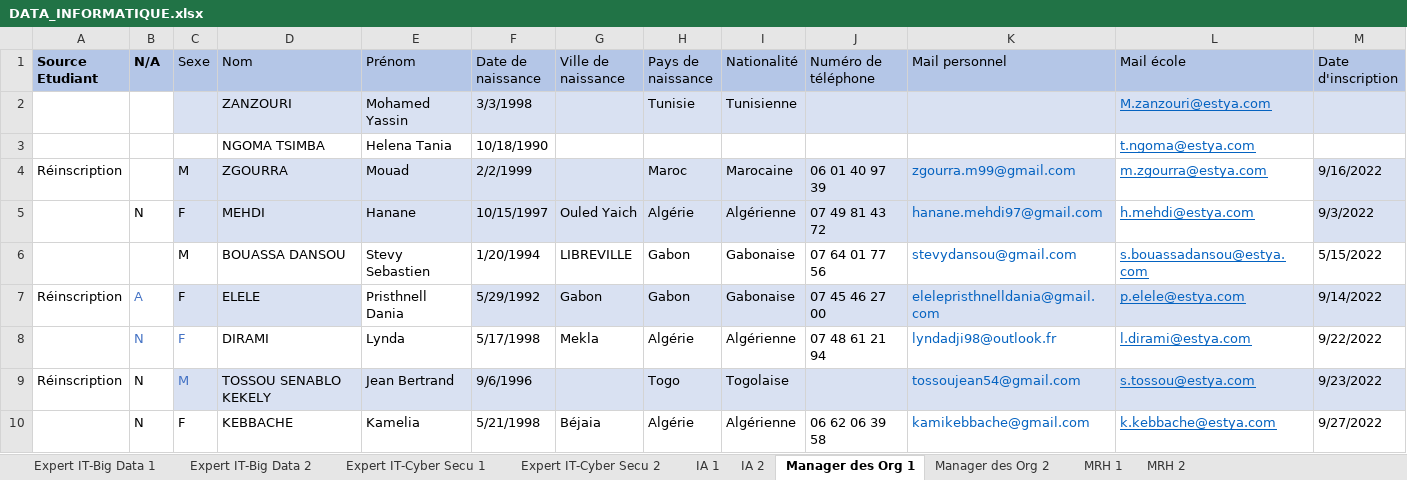
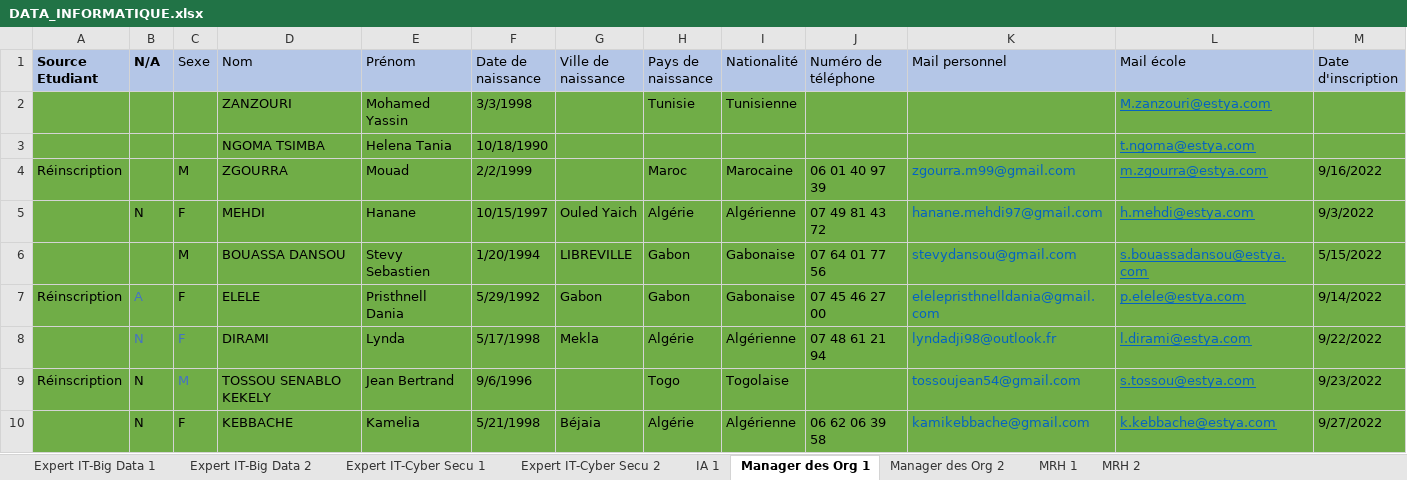
Before and after one commit to badiskhachaa1996/DockerProject, an Excel workbook: back/scriptImport/DATA_INFORMATIQUE.xlsx, sheet Manager des Org 1, drawn as a sheet; only a part is shown; values as stored, in another font and other column widths than the file's, no borders; conditional formats and table styles not drawn; the diff covers the shown part only; the diff names each change by its address in the sheet, - before the commit and + after, or states it on an @@ line.

```diff
--- a/back/scriptImport/DATA_INFORMATIQUE.xlsx (sheet Manager des Org 1)
+++ b/back/scriptImport/DATA_INFORMATIQUE.xlsx (sheet Manager des Org 1)
-sheet tab: IA 2
-A2:B2 fill: none
+A2:B2 fill: #70AD47
-C2:M2 fill: #D9E1F2
+C2:M2 fill: #70AD47
-A3:M3 fill: none
+A3:M3 fill: #70AD47
-A4:B5 fill: none
+A4:B5 fill: #70AD47
-C4:K5 fill: #D9E1F2
+C4:K5 fill: #70AD47
-L4:L5 fill: none
+L4:L5 fill: #70AD47
-M4:M5 fill: #D9E1F2
+M4:M5 fill: #70AD47
-A6:M6 fill: none
+A6:M6 fill: #70AD47
-A7:B7 fill: none
+A7:B7 fill: #70AD47
-C7:D7 fill: #D9E1F2
+C7:D7 fill: #70AD47
-E7 fill: none
+E7 fill: #70AD47
-F7:M7 fill: #D9E1F2
+F7:M7 fill: #70AD47
-A8:M8 fill: none
+A8:M8 fill: #70AD47
-A9:B9 fill: none
+A9:B9 fill: #70AD47
-C9:M9 fill: #D9E1F2
+C9:M9 fill: #70AD47
-A10:M10 fill: none
+A10:M10 fill: #70AD47
```
Also changed, not shown: cell formats elsewhere in this sheet, sheet IA 1, sheet Manager des Org 2, sheet MRH 1, sheet Expert IT-Big Data 1, sheet Expert IT-Big Data 2, sheet MRH 2, 2 more sheets, back/scriptImport/DATA_COMMERCE.xlsx, back/scriptImport/DATA_MANAGEMENT.xlsx, 8 other files.
